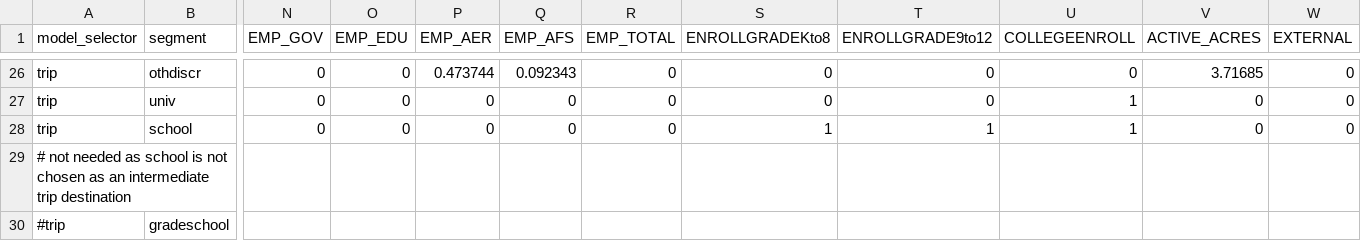
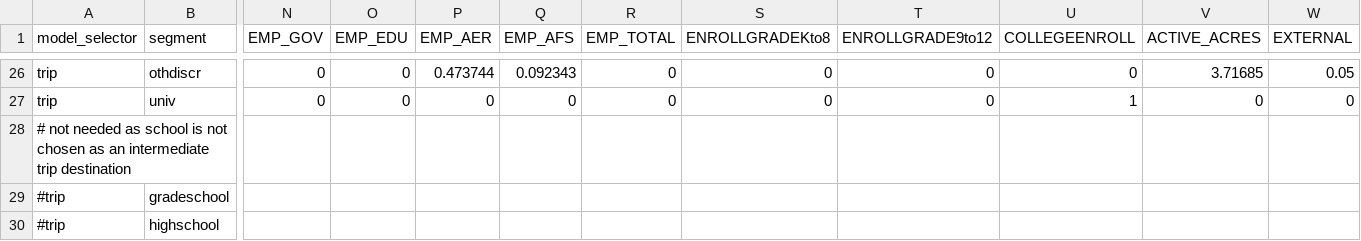
Before and after one commit to RSGInc/SimOR, a CSV file: resident/configs/destination_choice_size_terms.csv, drawn as a sheet; only a part is shown, gaps mark what is left out; the shorter side is filled out with more unchanged rows; rows hold the shown columns only; the diff covers the shown part only; the diff names each change by its address in the sheet, - before the commit and + after, or states it on an @@ line.

```diff
--- a/resident/configs/destination_choice_size_terms.csv
+++ b/resident/configs/destination_choice_size_terms.csv
-W26 (EXTERNAL): 0
+W26 (EXTERNAL): 0.05
-row 28: trip | school | 0 | 0 | 0 | 0 | 0 | 1 | 1 | 1 | 0 | 0
```
Also changed, not shown: 70 edited cells elsewhere in this file.
